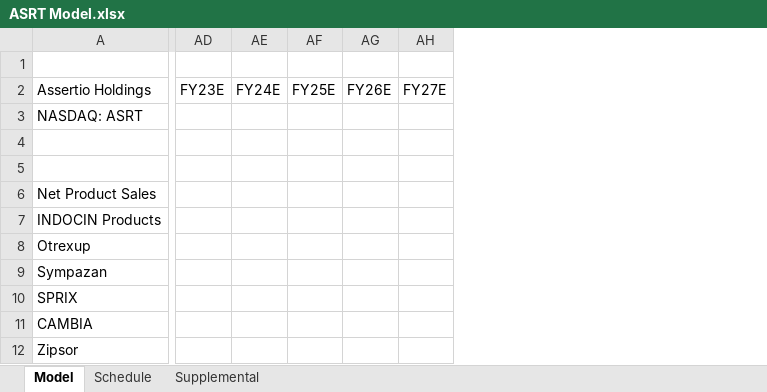
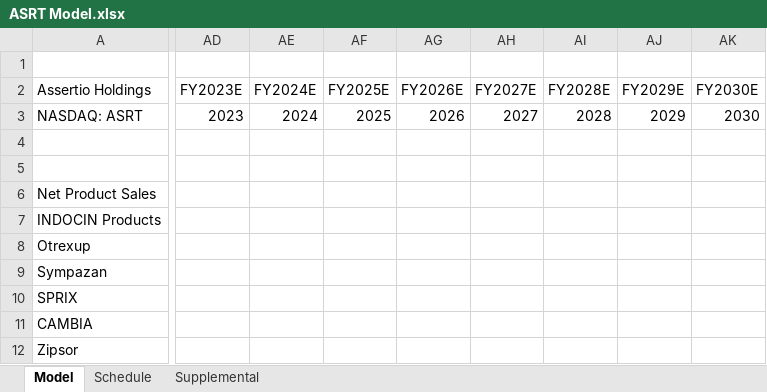
Before and after one commit to evandomingos/ASRT-Assertio-Holdings-, an Excel workbook: ASRT Model.xlsx, sheet Model, drawn as a sheet; only a part is shown, gaps mark what is left out; values as stored, in another font and other column widths than the file's, no cell formats; removed rows and columns are numbered as before the commit, all else as after; the diff covers the shown part only; the diff names each change by its address in the sheet, - before the commit and + after, or states it on an @@ line.

Commit message:
Update ASRT Model.xlsx

```diff
--- a/ASRT Model.xlsx (sheet Model)
+++ b/ASRT Model.xlsx (sheet Model)
-column AD (FY23E), empty
-column AE (FY24E), empty
-column AF (FY25E), empty
-column AG (FY26E), empty
-column AH (FY27E), empty
+column AD (FY2023E), row 3: 2023
+column AE (FY2024E), row 3: 2024
+column AF (FY2025E), row 3: 2025
+column AG (FY2026E), row 3: 2026
+column AH (FY2027E), row 3: 2027
+column AI (FY2028E), row 3: 2028
+column AJ (FY2029E), row 3: 2029
+column AK (FY2030E), row 3: 2030
```
Also changed, not shown: 110 edited cells elsewhere in this sheet, sheet Schedule, cell formats.
